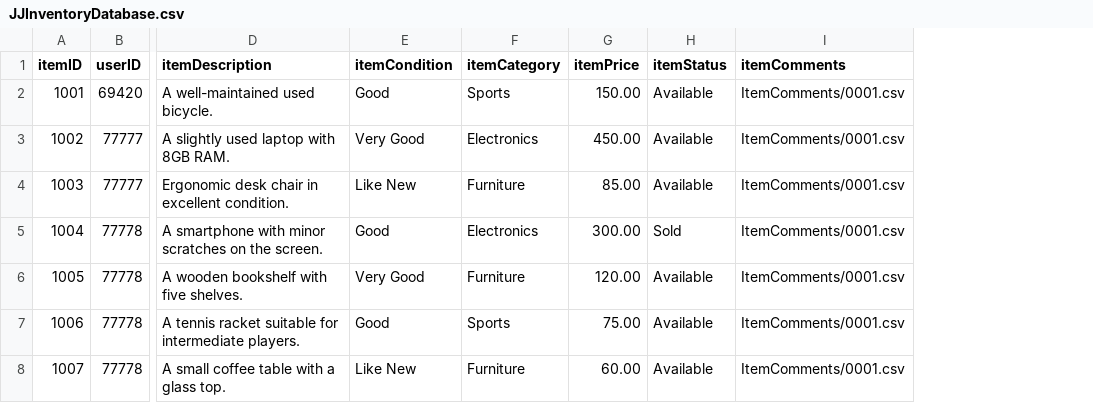
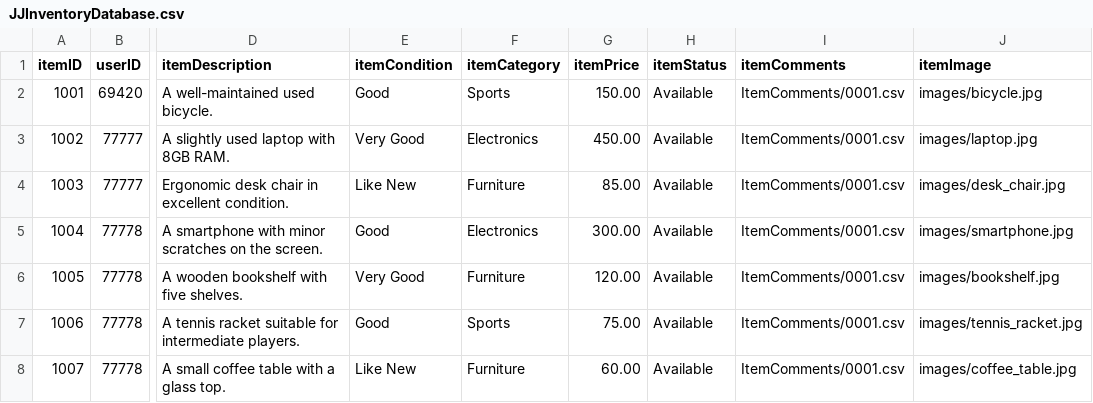
Before and after one commit to the-ALanger/380-Junk-Junction, a CSV file: CSV/JJInventoryDatabase.csv, drawn as a sheet; only a part is shown, gaps mark what is left out; the diff names each change by its address in the sheet, - before the commit and + after, or states it on an @@ line.

Commit message:
Added final test cases for InventoryDatabase and UserCurrent and added more pictures and their paths to the csv

```diff
--- a/CSV/JJInventoryDatabase.csv
+++ b/CSV/JJInventoryDatabase.csv
+column J (itemImage), rows 2-8: images/bicycle.jpg | images/laptop.jpg | images/desk_chair.jpg | images/smartphone.jpg | images/bookshelf.jpg | images/tennis_racket.jpg | images/coffee_table.jpg
-H5 (itemStatus): Sold
+H5 (itemStatus): Available
```
Also changed, not shown: 8 other files.
